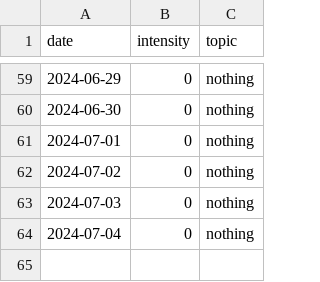
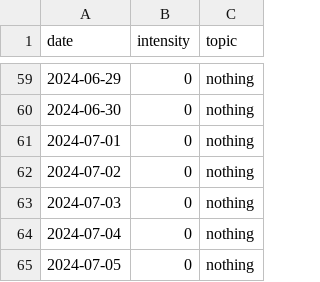
Before and after one commit to devprabal/24k_tracks, a CSV file: records/study_track.csv, drawn as a sheet; only a part is shown, gaps mark what is left out; the diff names each change by its address in the sheet, - before the commit and + after, or states it on an @@ line.

Commit message:
record entry

```diff
--- a/records/study_track.csv
+++ b/records/study_track.csv
+row 65: 2024-07-05 | 0 | nothing
```
Also changed, not shown: records/gym_track.csv, records/korean_track.csv, 2 other files.
